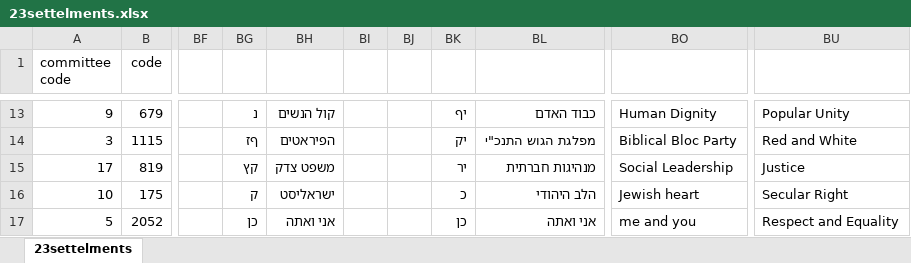
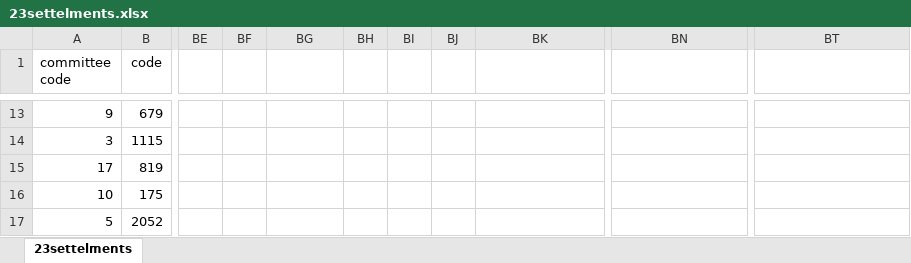
Before and after one commit to gabi939/elections, an Excel workbook: 23settelments.xlsx, sheet 23settelments, drawn as a sheet; only a part is shown, gaps mark what is left out; values as stored, in another font and other column widths than the file's, no borders; addresses are those after the commit; the diff covers the shown part only; the diff names each change by its address in the sheet, - before the commit and + after, or states it on an @@ line.

```diff
--- a/23settelments.xlsx (sheet 23settelments)
+++ b/23settelments.xlsx (sheet 23settelments)
-BF13: נ
+BF13: (empty)
-BG13: קול הנשים
+BG13: (empty)
-BJ13: יף
+BJ13: (empty)
-BK13: כבוד האדם
+BK13: (empty)
-BN13: Human Dignity
+BN13: (empty)
-BT13: Popular Unity
+BT13: (empty)
-BF14: ףז
+BF14: (empty)
-BG14: הפיראטים
+BG14: (empty)
-BJ14: יק
+BJ14: (empty)
-BK14: מפלגת הגוש התנכ"י
+BK14: (empty)
-BN14: Biblical Bloc Party
+BN14: (empty)
-BT14: Red and White
+BT14: (empty)
-BF15: קץ
+BF15: (empty)
-BG15: משפט צדק
+BG15: (empty)
-BJ15: יר
+BJ15: (empty)
-BK15: מנהיגות חברתית
+BK15: (empty)
-BN15: Social Leadership
+BN15: (empty)
-BT15: Justice
+BT15: (empty)
-BF16: ק
+BF16: (empty)
-BG16: ישראליסט
+BG16: (empty)
-BJ16: כ
+BJ16: (empty)
-BK16: הלב היהודי
+BK16: (empty)
-BN16: Jewish heart
+BN16: (empty)
-BT16: Secular Right
+BT16: (empty)
-BF17: כן
+BF17: (empty)
-BG17: אני ואתה
+BG17: (empty)
-BJ17: כן
+BJ17: (empty)
-BK17: אני ואתה
+BK17: (empty)
-BN17: me and you
+BN17: (empty)
-BT17: Respect and Equality
+BT17: (empty)
```
Also changed, not shown: 146 edited cells elsewhere in this sheet, 1 other file.
